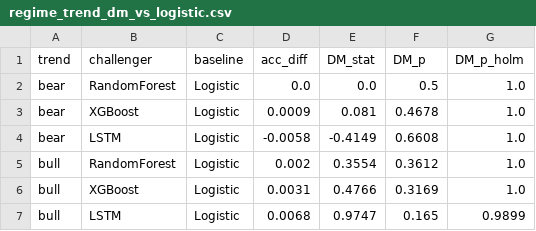
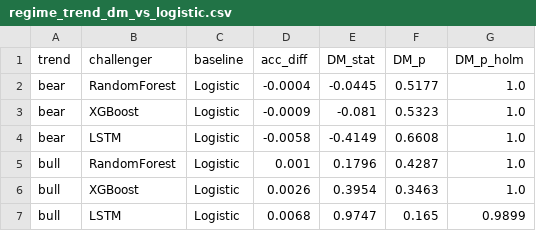
Before and after one commit to FantasyGodX/Capstone__, a CSV file: results/tables/regime_trend_dm_vs_logistic.csv, drawn as a sheet.

```diff
--- a/results/tables/regime_trend_dm_vs_logistic.csv
+++ b/results/tables/regime_trend_dm_vs_logistic.csv
@@ -1,7 +1,7 @@
 trend,challenger,baseline,acc_diff,DM_stat,DM_p,DM_p_holm
-bear,RandomForest,Logistic,0.0,0.0,0.5,1.0
-bear,XGBoost,Logistic,0.0009,0.081,0.4678,1.0
+bear,RandomForest,Logistic,-0.0004,-0.0445,0.5177,1.0
+bear,XGBoost,Logistic,-0.0009,-0.081,0.5323,1.0
 bear,LSTM,Logistic,-0.0058,-0.4149,0.6608,1.0
-bull,RandomForest,Logistic,0.002,0.3554,0.3612,1.0
-bull,XGBoost,Logistic,0.0031,0.4766,0.3169,1.0
+bull,RandomForest,Logistic,0.001,0.1796,0.4287,1.0
+bull,XGBoost,Logistic,0.0026,0.3954,0.3463,1.0
 bull,LSTM,Logistic,0.0068,0.9747,0.165,0.9899
```
Also changed, not shown: results/tables/regime_trend.csv, results/tables/regime_vol.csv, 11 other files.
